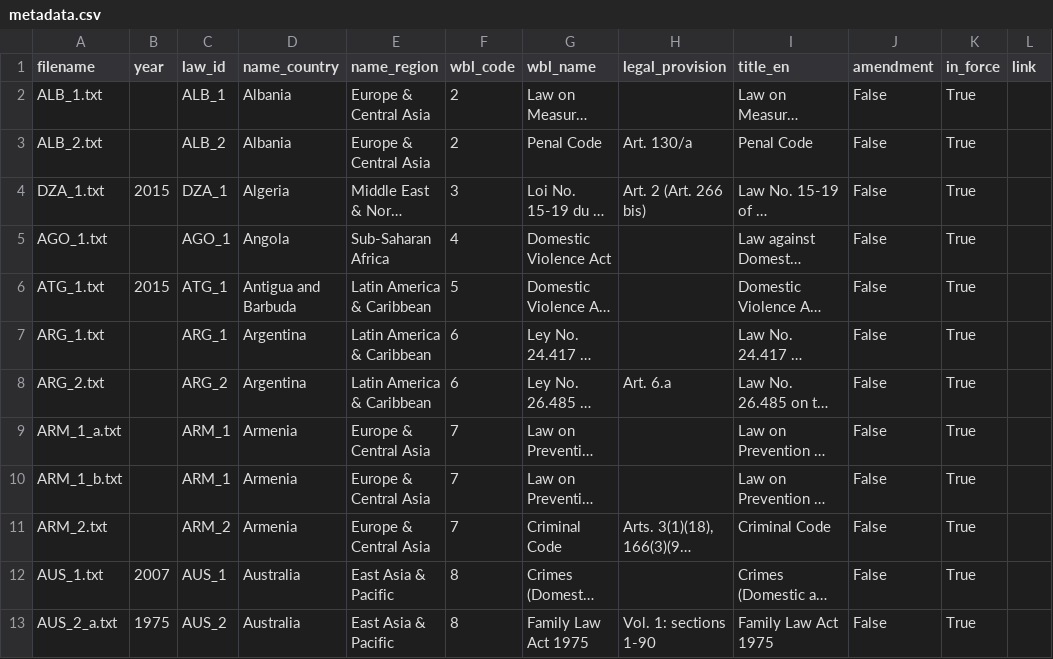
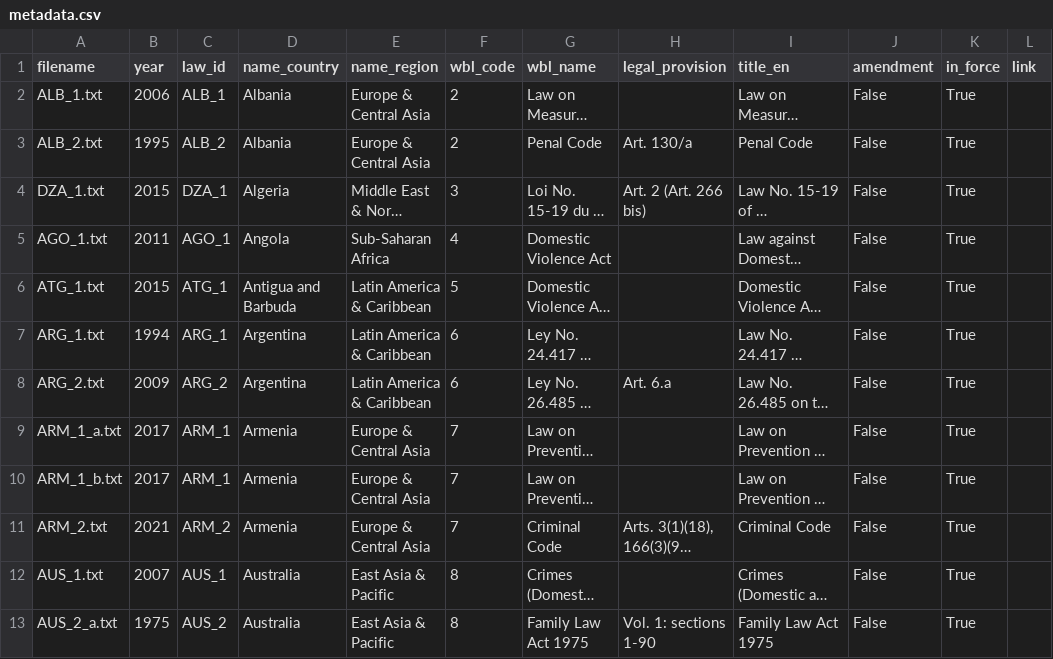
Before and after one commit to KatieBuc/qualityoflaw, a CSV file: data/global/metadata.csv, drawn as a sheet; only a part is shown; long unchanged cells end in …; the diff names each change by its address in the sheet, - before the commit and + after, or states it on an @@ line.

Commit message:
Update metadata.csv

```diff
--- a/data/global/metadata.csv
+++ b/data/global/metadata.csv
-B2 (year): (empty)
+B2 (year): 2006
-B3 (year): (empty)
+B3 (year): 1995
-B5 (year): (empty)
+B5 (year): 2011
-B7 (year): (empty)
+B7 (year): 1994
-B8 (year): (empty)
+B8 (year): 2009
-B9:B10 (year): (empty)
+B9:B10 (year): 2017
-B11 (year): (empty)
+B11 (year): 2021
```
